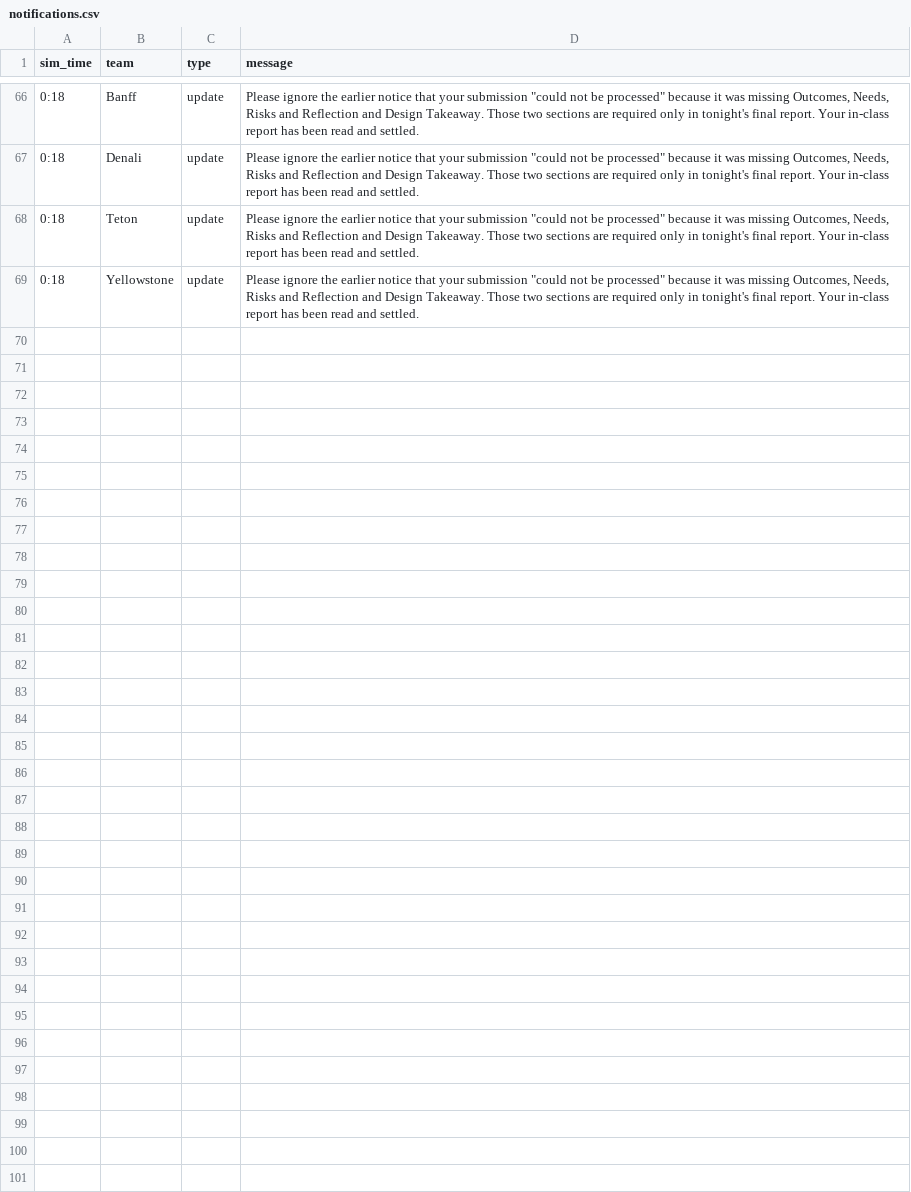
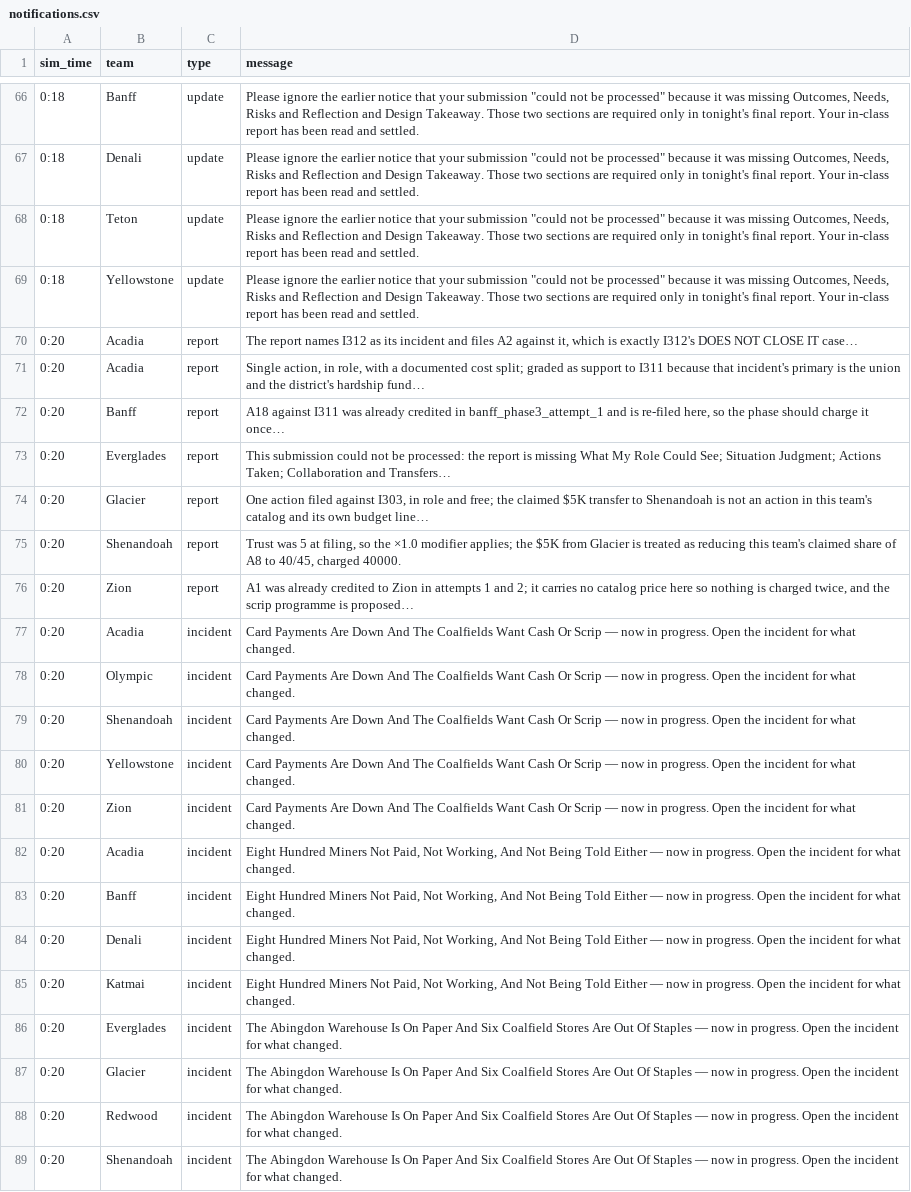
Before and after one commit to future-of-security/simulation-data, a CSV file: virginia-cascading-crisis/phase_3/notifications.csv, drawn as a sheet; only a part is shown, gaps mark what is left out; the diff names each change by its address in the sheet, - before the commit and + after, or states it on an @@ line.

Commit message:
phase 3 tick 20260924-125801: 7 submission(s)

```diff
--- a/virginia-cascading-crisis/phase_3/notifications.csv
+++ b/virginia-cascading-crisis/phase_3/notifications.csv
+row 70: 0:20 | Acadia | report | The report names I312 as its incident and files A2 against it, which is exactly I312's DOES NOT CLOSE IT case…
+row 71: 0:20 | Acadia | report | Single action, in role, with a documented cost split; graded as support to I311 because that incident's primary is the union and the district's hardship fund…
+row 72: 0:20 | Banff | report | A18 against I311 was already credited in banff_phase3_attempt_1 and is re-filed here, so the phase should charge it once…
+row 73: 0:20 | Everglades | report | This submission could not be processed: the report is missing What My Role Could See; Situation Judgment; Actions Taken; Collaboration and Transfers…
+row 74: 0:20 | Glacier | report | One action filed against I303, in role and free; the claimed $5K transfer to Shenandoah is not an action in this team's catalog and its own budget line…
+row 75: 0:20 | Shenandoah | report | Trust was 5 at filing, so the ×1.0 modifier applies; the $5K from Glacier is treated as reducing this team's claimed share of A8 to 40/45, charged 40000.
+row 76: 0:20 | Zion | report | A1 was already credited to Zion in attempts 1 and 2; it carries no catalog price here so nothing is charged twice, and the scrip programme is proposed…
+row 77: 0:20 | Acadia | incident | Card Payments Are Down And The Coalfields Want Cash Or Scrip — now in progress. Open the incident for what changed.
+row 78: 0:20 | Olympic | incident | Card Payments Are Down And The Coalfields Want Cash Or Scrip — now in progress. Open the incident for what changed.
+row 79: 0:20 | Shenandoah | incident | Card Payments Are Down And The Coalfields Want Cash Or Scrip — now in progress. Open the incident for what changed.
+row 80: 0:20 | Yellowstone | incident | Card Payments Are Down And The Coalfields Want Cash Or Scrip — now in progress. Open the incident for what changed.
+row 81: 0:20 | Zion | incident | Card Payments Are Down And The Coalfields Want Cash Or Scrip — now in progress. Open the incident for what changed.
+row 82: 0:20 | Acadia | incident | Eight Hundred Miners Not Paid, Not Working, And Not Being Told Either — now in progress. Open the incident for what changed.
+row 83: 0:20 | Banff | incident | Eight Hundred Miners Not Paid, Not Working, And Not Being Told Either — now in progress. Open the incident for what changed.
+row 84: 0:20 | Denali | incident | Eight Hundred Miners Not Paid, Not Working, And Not Being Told Either — now in progress. Open the incident for what changed.
+row 85: 0:20 | Katmai | incident | Eight Hundred Miners Not Paid, Not Working, And Not Being Told Either — now in progress. Open the incident for what changed.
+row 86: 0:20 | Everglades | incident | The Abingdon Warehouse Is On Paper And Six Coalfield Stores Are Out Of Staples — now in progress. Open the incident for what changed.
+row 87: 0:20 | Glacier | incident | The Abingdon Warehouse Is On Paper And Six Coalfield Stores Are Out Of Staples — now in progress. Open the incident for what changed.
+row 88: 0:20 | Redwood | incident | The Abingdon Warehouse Is On Paper And Six Coalfield Stores Are Out Of Staples — now in progress. Open the incident for what changed.
+row 89: 0:20 | Shenandoah | incident | The Abingdon Warehouse Is On Paper And Six Coalfield Stores Are Out Of Staples — now in progress. Open the incident for what changed.
```
Also changed, not shown: 3 other files.
